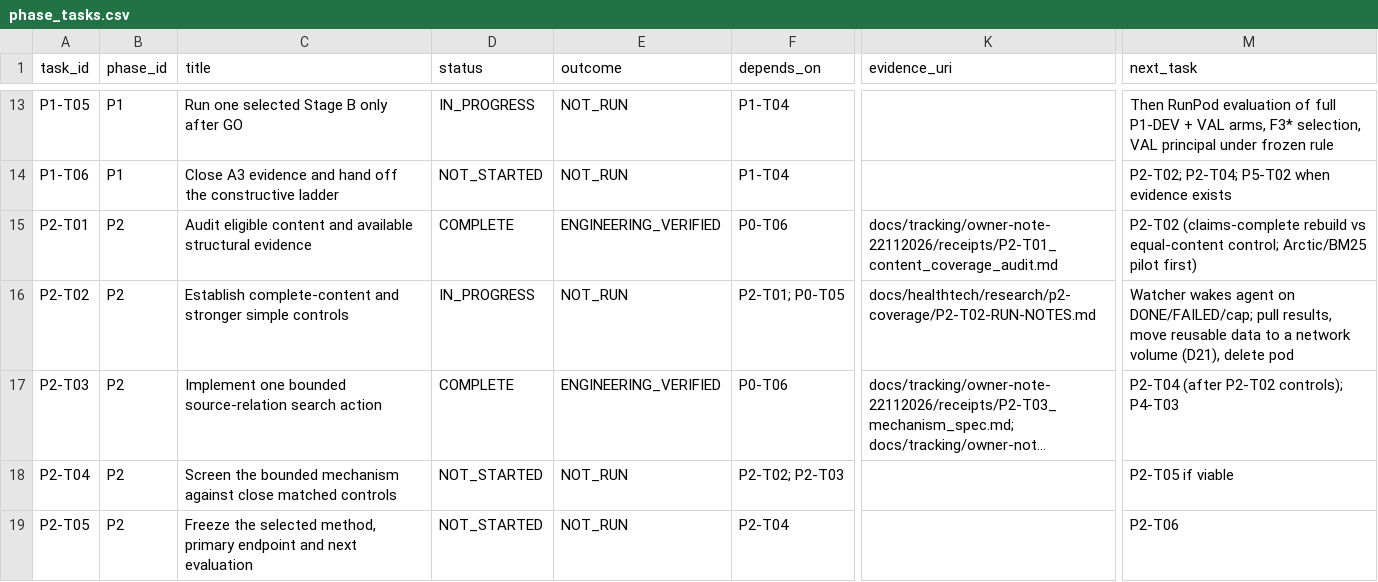
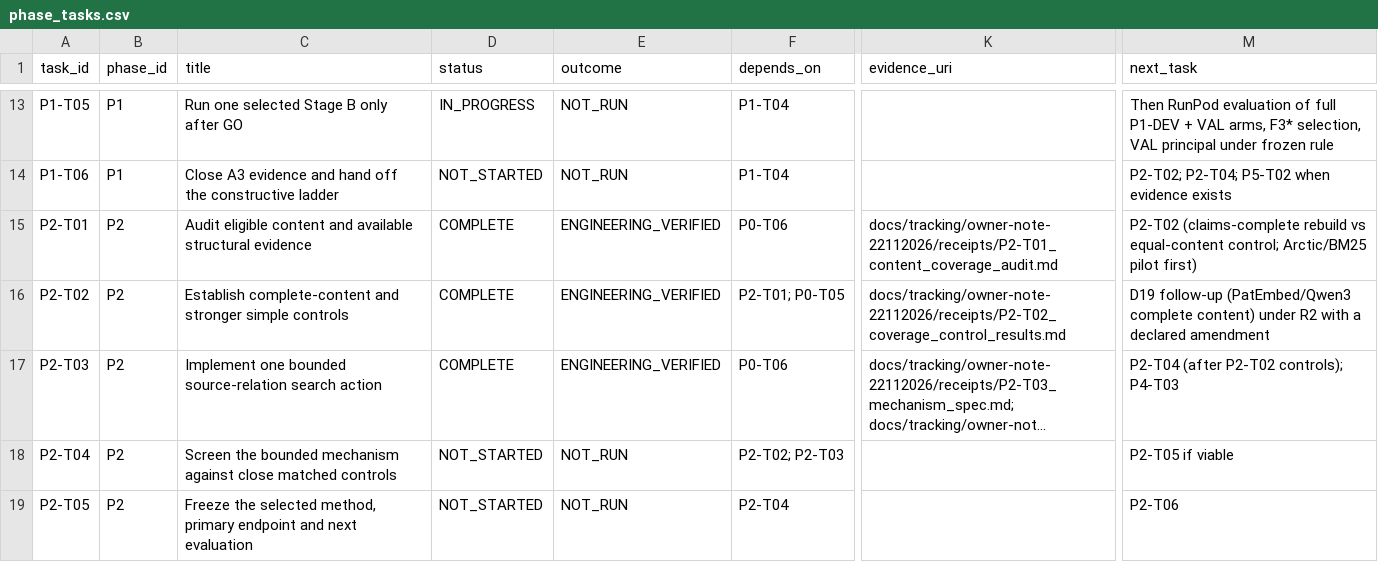
Before and after one commit to siriponsri/patent-to-pilot, a CSV file: docs/tracking/owner-note-22112026/phase_tasks.csv, drawn as a sheet; only a part is shown, gaps mark what is left out; long unchanged cells end in …; the diff names each change by its address in the sheet, - before the commit and + after, or states it on an @@ line.

```diff
--- a/docs/tracking/owner-note-22112026/phase_tasks.csv
+++ b/docs/tracking/owner-note-22112026/phase_tasks.csv
-D16 (status): IN_PROGRESS
+D16 (status): COMPLETE
-E16 (outcome): NOT_RUN
+E16 (outcome): ENGINEERING_VERIFIED
-K16 (evidence_uri): docs/healthtech/research/p2-coverage/P2-T02-RUN-NOTES.md
+K16 (evidence_uri): docs/tracking/owner-note-22112026/receipts/P2-T02_coverage_control_results.md
-M16 (next_task): Watcher wakes agent on DONE/FAILED/cap; pull results, move reusable data to a network volume (D21), delete pod
+M16 (next_task): D19 follow-up (PatEmbed/Qwen3 complete content) under R2 with a declared amendment
```
Also changed, not shown: 7 other files.
